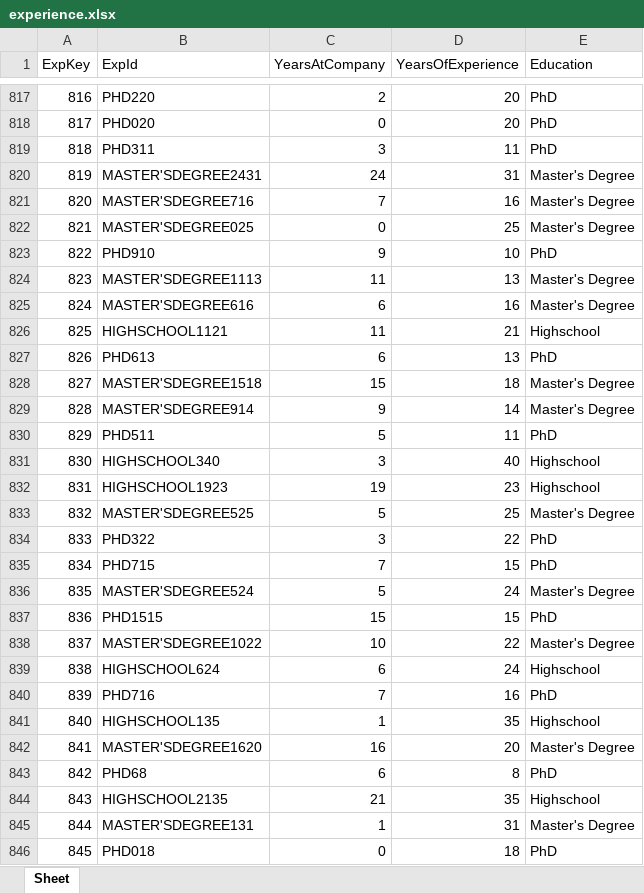
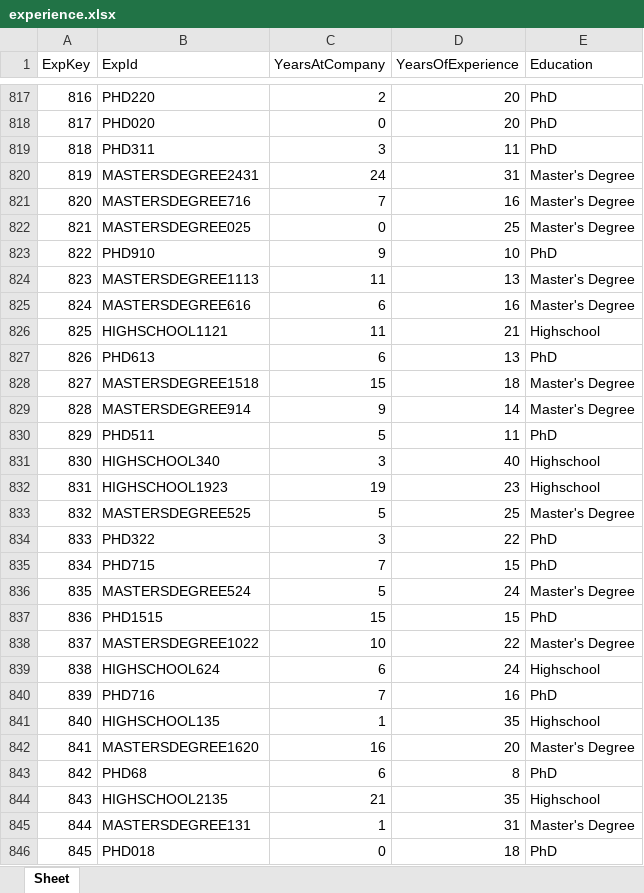
Before and after one commit to vn-aj-vngrd/stem-salaries, an Excel workbook: data/experience.xlsx, sheet Sheet, drawn as a sheet; only a part is shown, gaps mark what is left out; values as stored, in another font and other column widths than the file's, no borders; the diff covers the shown part only; the diff names each change by its address in the sheet, - before the commit and + after, or states it on an @@ line.

```diff
--- a/data/experience.xlsx (sheet Sheet)
+++ b/data/experience.xlsx (sheet Sheet)
-B820 (ExpId): MASTER'SDEGREE2431
+B820 (ExpId): MASTERSDEGREE2431
-B821 (ExpId): MASTER'SDEGREE716
+B821 (ExpId): MASTERSDEGREE716
-B822 (ExpId): MASTER'SDEGREE025
+B822 (ExpId): MASTERSDEGREE025
-B824 (ExpId): MASTER'SDEGREE1113
+B824 (ExpId): MASTERSDEGREE1113
-B825 (ExpId): MASTER'SDEGREE616
+B825 (ExpId): MASTERSDEGREE616
-B828 (ExpId): MASTER'SDEGREE1518
+B828 (ExpId): MASTERSDEGREE1518
-B829 (ExpId): MASTER'SDEGREE914
+B829 (ExpId): MASTERSDEGREE914
-B833 (ExpId): MASTER'SDEGREE525
+B833 (ExpId): MASTERSDEGREE525
-B836 (ExpId): MASTER'SDEGREE524
+B836 (ExpId): MASTERSDEGREE524
-B838 (ExpId): MASTER'SDEGREE1022
+B838 (ExpId): MASTERSDEGREE1022
-B842 (ExpId): MASTER'SDEGREE1620
+B842 (ExpId): MASTERSDEGREE1620
-B845 (ExpId): MASTER'SDEGREE131
+B845 (ExpId): MASTERSDEGREE131
```
Also changed, not shown: 773 edited cells elsewhere in this sheet, data/company.xlsx, data/demographic.xlsx, 10 other files.
